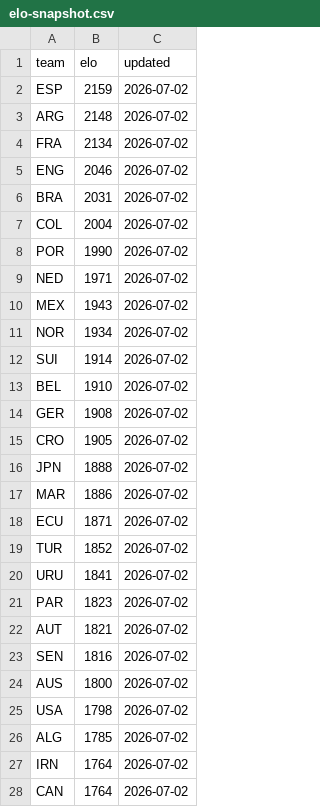
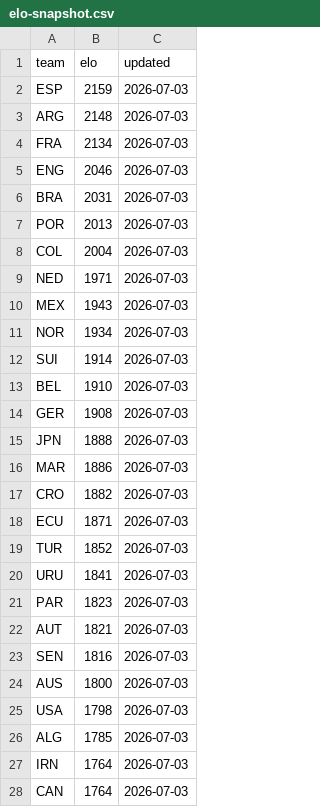
Before and after one commit to galando/world-cup-2026-predictor, a CSV file: scripts/data/elo-snapshot.csv, drawn as a sheet; only a part is shown; the diff covers the shown part only.

Commit message:
chore: update match data 2026-07-03T02:48:24Z

```diff
--- a/scripts/data/elo-snapshot.csv
+++ b/scripts/data/elo-snapshot.csv
@@ -1,28 +1,28 @@
 team,elo,updated
-ESP,2159,2026-07-02
-ARG,2148,2026-07-02
-FRA,2134,2026-07-02
-ENG,2046,2026-07-02
-BRA,2031,2026-07-02
-COL,2004,2026-07-02
-POR,1990,2026-07-02
-NED,1971,2026-07-02
-MEX,1943,2026-07-02
-NOR,1934,2026-07-02
-SUI,1914,2026-07-02
-BEL,1910,2026-07-02
-GER,1908,2026-07-02
-CRO,1905,2026-07-02
-JPN,1888,2026-07-02
-MAR,1886,2026-07-02
-ECU,1871,2026-07-02
-TUR,1852,2026-07-02
-URU,1841,2026-07-02
-PAR,1823,2026-07-02
-AUT,1821,2026-07-02
-SEN,1816,2026-07-02
-AUS,1800,2026-07-02
-USA,1798,2026-07-02
-ALG,1785,2026-07-02
-IRN,1764,2026-07-02
-CAN,1764,2026-07-02
+ESP,2159,2026-07-03
+ARG,2148,2026-07-03
+FRA,2134,2026-07-03
+ENG,2046,2026-07-03
+BRA,2031,2026-07-03
+POR,2013,2026-07-03
+COL,2004,2026-07-03
+NED,1971,2026-07-03
+MEX,1943,2026-07-03
+NOR,1934,2026-07-03
+SUI,1914,2026-07-03
+BEL,1910,2026-07-03
+GER,1908,2026-07-03
+JPN,1888,2026-07-03
+MAR,1886,2026-07-03
+CRO,1882,2026-07-03
+ECU,1871,2026-07-03
+TUR,1852,2026-07-03
+URU,1841,2026-07-03
+PAR,1823,2026-07-03
+AUT,1821,2026-07-03
+SEN,1816,2026-07-03
+AUS,1800,2026-07-03
+USA,1798,2026-07-03
+ALG,1785,2026-07-03
+IRN,1764,2026-07-03
+CAN,1764,2026-07-03
```
Also changed, not shown: 21 edited cells elsewhere in this file.
